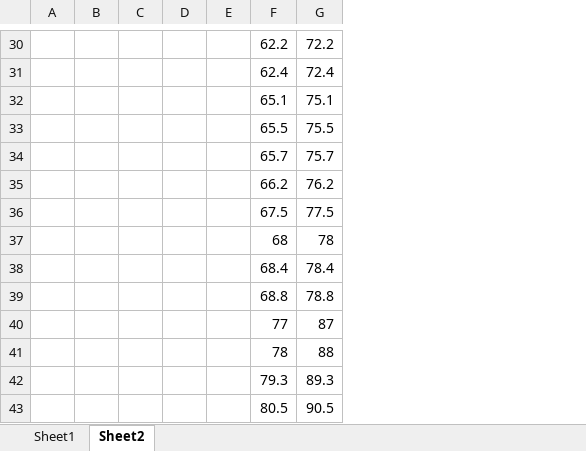
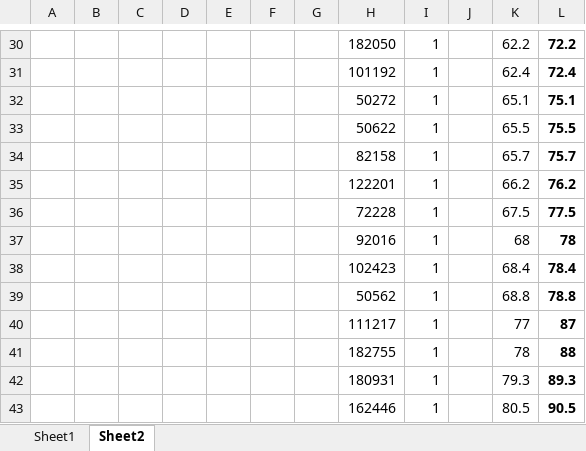
Before and after one commit to SCBI-ForestGEO/Dendrobands, an Excel workbook: resources/field_forms/field_form_bandreplace[2019].xlsx, sheet Sheet2, drawn as a sheet; only a part is shown, gaps mark what is left out; values as stored, in another font and other column widths than the file's, no borders; removed rows and columns are numbered as before the commit, all else as after; the diff covers the shown part only; the diff names each change by its address in the sheet, - before the commit and + after, or states it on an @@ line.

```diff
--- a/resources/field_forms/field_form_bandreplace[2019].xlsx (sheet Sheet2)
+++ b/resources/field_forms/field_form_bandreplace[2019].xlsx (sheet Sheet2)
-column A, empty
+column A, empty
+column B, empty
+column C, empty
-column E, empty
+column G, empty
+column H, rows 30-43: 182050 | 101192 | 50272 | 50622 | 82158 | 122201 | 72228 | 92016 | 102423 | 50562 | 111217 | 182755 | 180931 | 162446
+column I, rows 30-43: all 1
+column J, empty
-L30:L43 bold: off
+L30:L43 bold: on
```
Also changed, not shown: cell formats elsewhere in this sheet, sheet Sheet1, resources/field_forms/field_form_treereplace[2019].xlsx.
